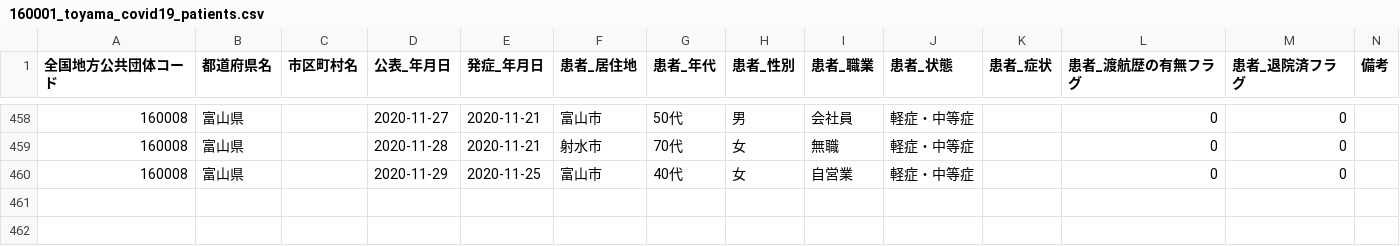
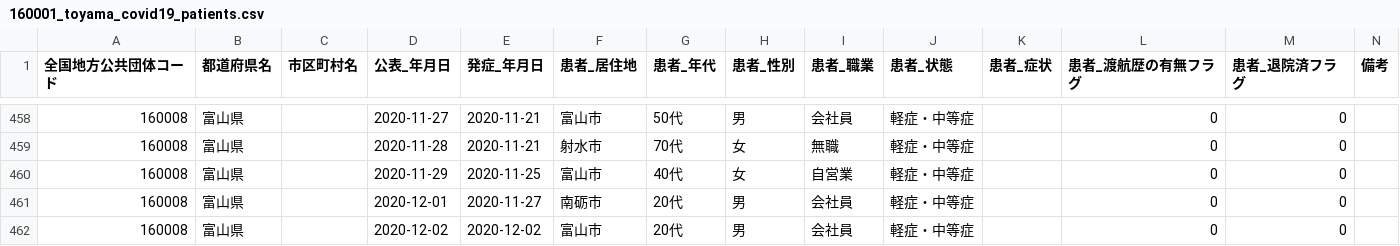
Before and after one commit to imabari/toyama-covid19, a CSV file: 160001_toyama_covid19_patients.csv, drawn as a sheet; only a part is shown, gaps mark what is left out.

```diff
--- a/160001_toyama_covid19_patients.csv
+++ b/160001_toyama_covid19_patients.csv
@@ -460 +460,3 @@
 160008,富山県,,2020-11-29,2020-11-25,富山市,40代,女,自営業,軽症・中等症,,0,0,
+160008,富山県,,2020-12-01,2020-11-27,南砺市,20代,男,会社員,軽症・中等症,,0,0,
+160008,富山県,,2020-12-02,2020-12-02,富山市,20代,男,会社員,軽症・中等症,,0,0,
```
Also changed, not shown: 160001_toyama_covid19_antigen_test_people.csv, 160001_toyama_covid19_confirm_patients.csv, 7 other files.
